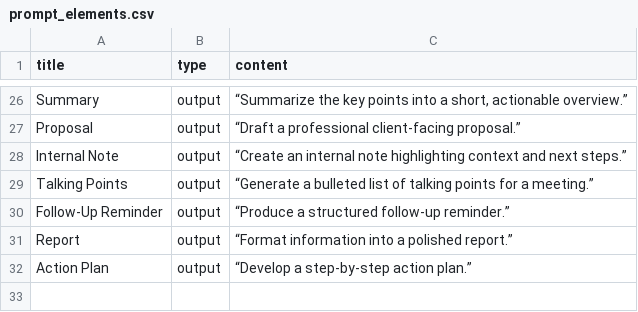
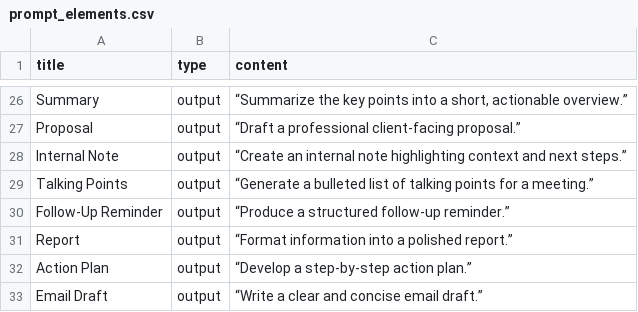
Before and after one commit to ctmoravec/AI-Prompt-Builder, a CSV file: data/prompt_elements.csv, drawn as a sheet; only a part is shown, gaps mark what is left out; the diff names each change by its address in the sheet, - before the commit and + after, or states it on an @@ line.

Commit message:
update prompt_elements.csv

```diff
--- a/data/prompt_elements.csv
+++ b/data/prompt_elements.csv
+row 33: Email Draft | output | “Write a clear and concise email draft.”
```
